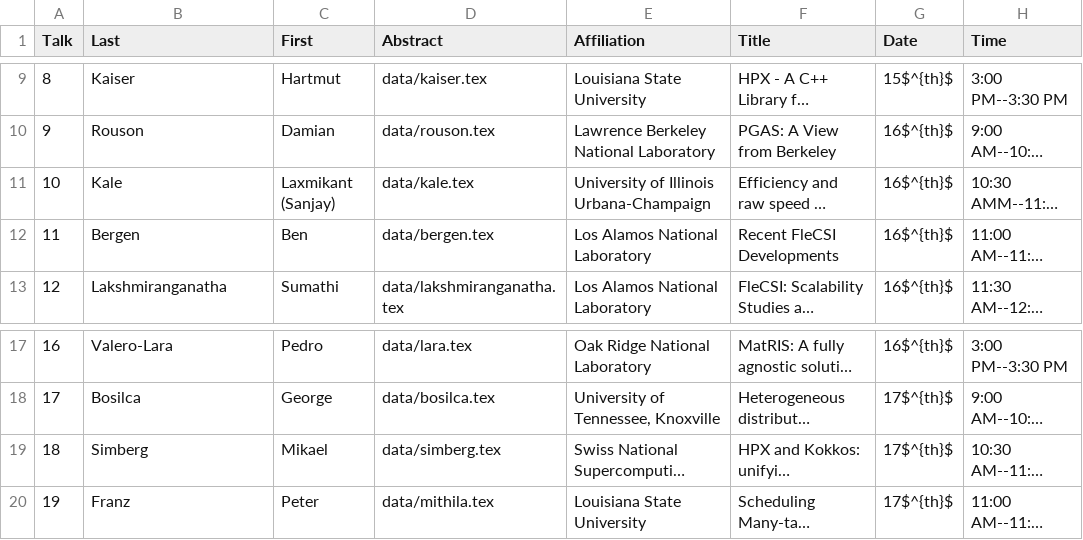
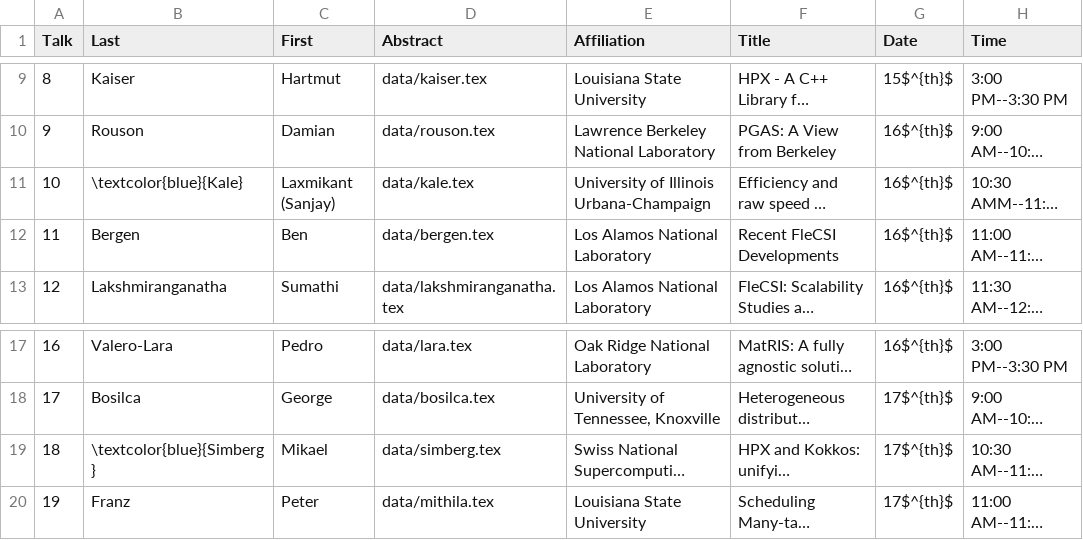
Before and after one commit to wamta25/booklet, a CSV file: data.csv, drawn as a sheet; only a part is shown, gaps mark what is left out; long unchanged cells end in …; the diff names each change by its address in the sheet, - before the commit and + after, or states it on an @@ line.

Commit message:
Update speakers

```diff
--- a/data.csv
+++ b/data.csv
-B11 (Last): Kale
+B11 (Last): \textcolor{blue}{Kale}
-B19 (Last): Simberg
+B19 (Last): \textcolor{blue}{Simberg}
```
